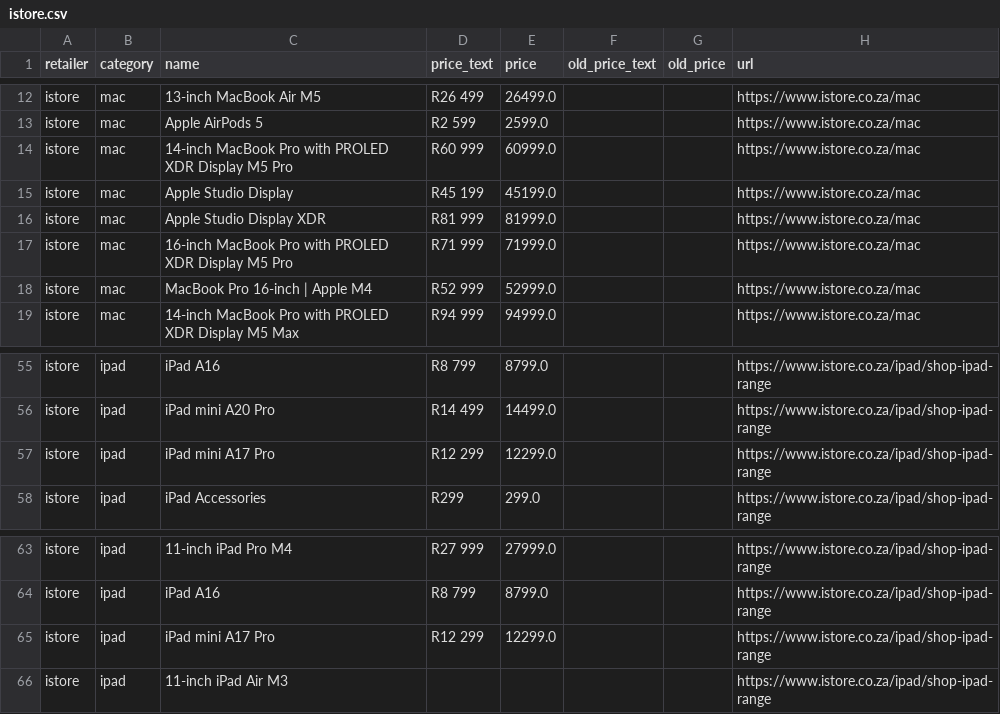
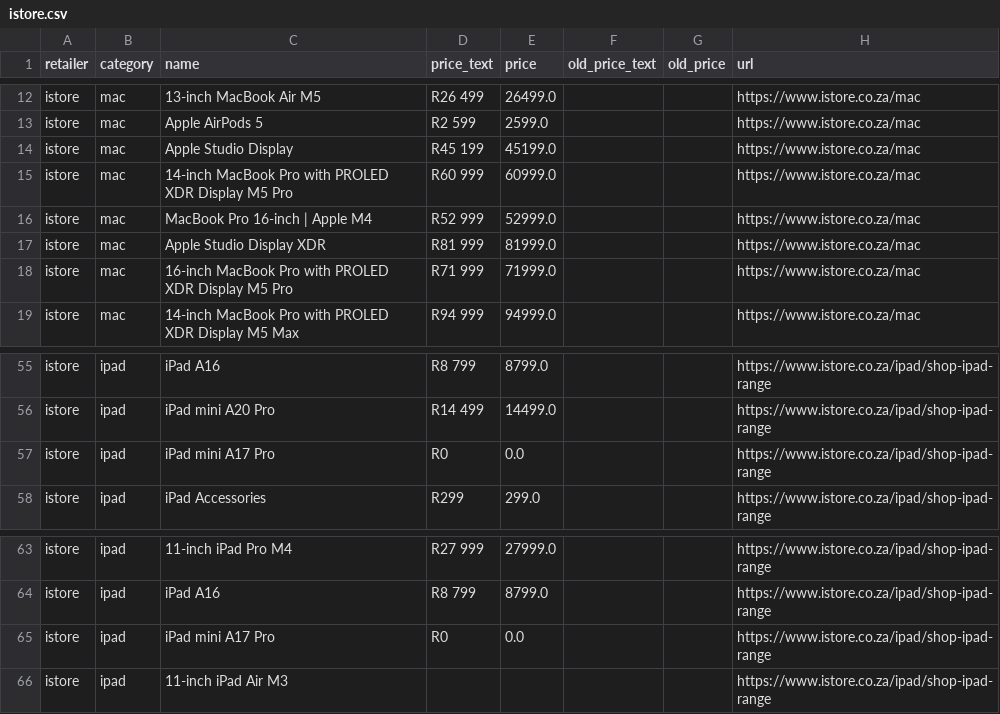
Before and after one commit to cd5wtsnct4-bot/digicape, a CSV file: data/istore.csv, drawn as a sheet; only a part is shown, gaps mark what is left out.

```diff
--- a/data/istore.csv
+++ b/data/istore.csv
@@ -13,7 +13,7 @@ istore,mac,13-inch MacBook Air M5,R26 499,26499.0,,,https://www.istore.co.za/mac
 istore,mac,Apple AirPods 5,R2 599,2599.0,,,https://www.istore.co.za/mac
+istore,mac,Apple Studio Display,R45 199,45199.0,,,https://www.istore.co.za/mac
 istore,mac,14-inch MacBook Pro with PROLED XDR Display M5 Pro,R60 999,60999.0,,,https://www.istore.co.za/mac
-istore,mac,Apple Studio Display,R45 199,45199.0,,,https://www.istore.co.za/mac
+istore,mac,MacBook Pro 16-inch | Apple M4,R52 999,52999.0,,,https://www.istore.co.za/mac
 istore,mac,Apple Studio Display XDR,R81 999,81999.0,,,https://www.istore.co.za/mac
 istore,mac,16-inch MacBook Pro with PROLED XDR Display M5 Pro,R71 999,71999.0,,,https://www.istore.co.za/mac
-istore,mac,MacBook Pro 16-inch | Apple M4,R52 999,52999.0,,,https://www.istore.co.za/mac
 istore,mac,14-inch MacBook Pro with PROLED XDR Display M5 Max,R94 999,94999.0,,,https://www.istore.co.za/mac
@@ -56,3 +56,3 @@ istore,ipad,iPad A16,R8 799,8799.0,,,https://www.istore.co.za/ipad/shop-ipad-ran
 istore,ipad,iPad mini A20 Pro,R14 499,14499.0,,,https://www.istore.co.za/ipad/shop-ipad-range
-istore,ipad,iPad mini A17 Pro,R12 299,12299.0,,,https://www.istore.co.za/ipad/shop-ipad-range
+istore,ipad,iPad mini A17 Pro,R0,0.0,,,https://www.istore.co.za/ipad/shop-ipad-range
 istore,ipad,iPad Accessories,R299,299.0,,,https://www.istore.co.za/ipad/shop-ipad-range
@@ -64,3 +64,3 @@ istore,ipad,11-inch iPad Pro M4,R27 999,27999.0,,,https://www.istore.co.za/ipad/
 istore,ipad,iPad A16,R8 799,8799.0,,,https://www.istore.co.za/ipad/shop-ipad-range
-istore,ipad,iPad mini A17 Pro,R12 299,12299.0,,,https://www.istore.co.za/ipad/shop-ipad-range
+istore,ipad,iPad mini A17 Pro,R0,0.0,,,https://www.istore.co.za/ipad/shop-ipad-range
 istore,ipad,11-inch iPad Air M3,,,,,https://www.istore.co.za/ipad/shop-ipad-range
```
Also changed, not shown: data/digicape.csv, 7 other files.
